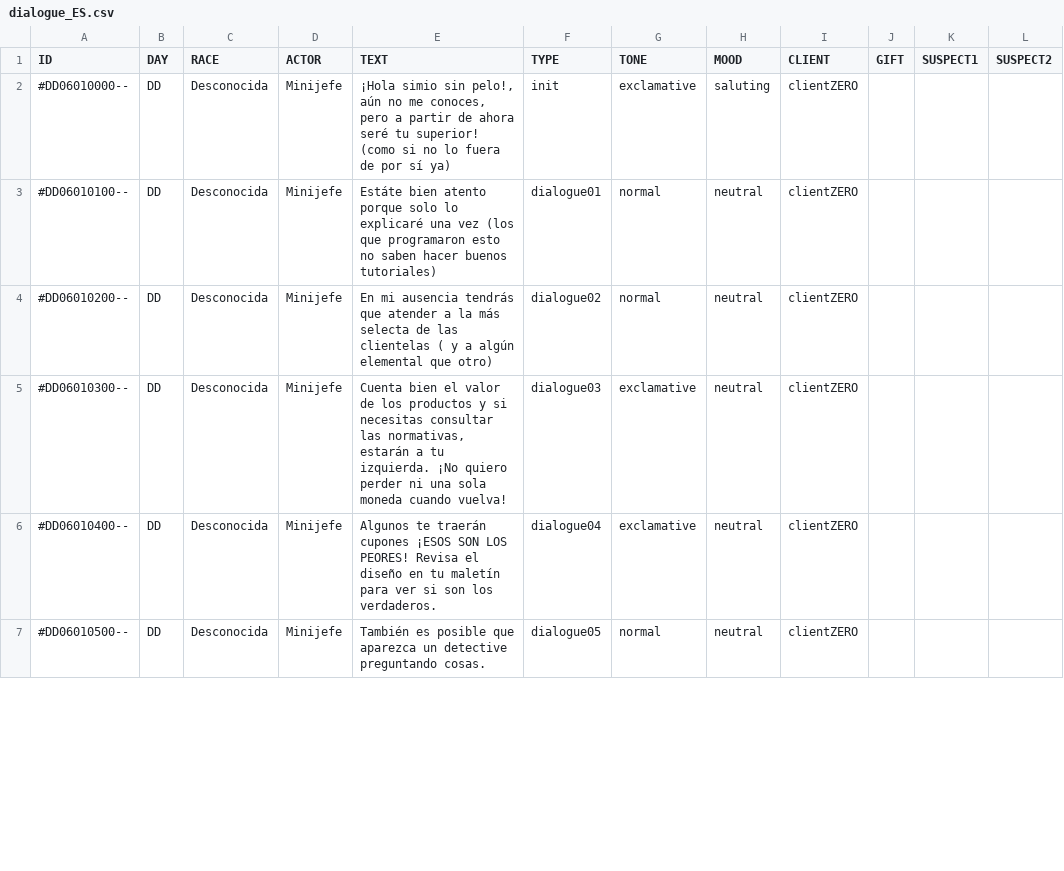
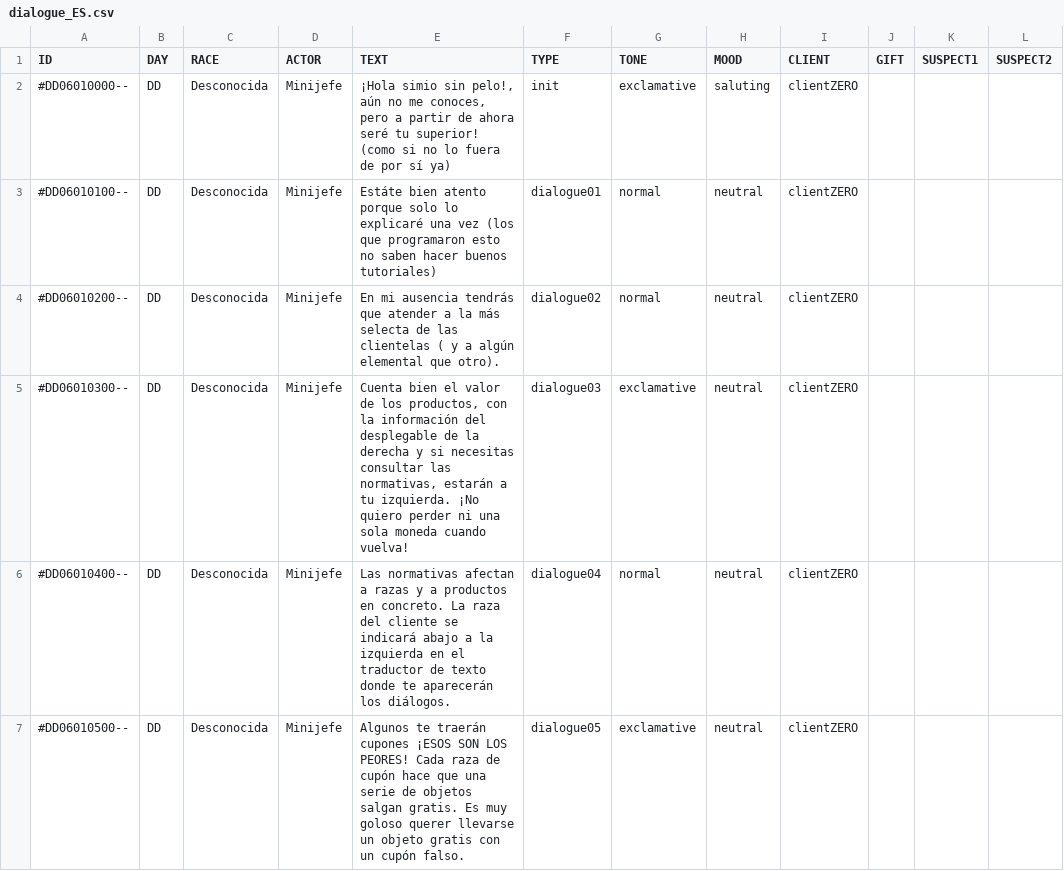
Before and after one commit to MirtharCode/CoinsOnly2024, a CSV file: Assets/Resources/CSV/Dialogues/dialogue_ES.csv, drawn as a sheet; only a part is shown; the diff covers the shown part only; the diff names each change by its address in the sheet, - before the commit and + after, or states it on an @@ line.

```diff
--- a/Assets/Resources/CSV/Dialogues/dialogue_ES.csv
+++ b/Assets/Resources/CSV/Dialogues/dialogue_ES.csv
-E4 (TEXT): …elemental que otro)
+E4 (TEXT): …elemental que otro).
-E5 (TEXT): …de los productos y si…
+E5 (TEXT): …de los productos, con la información del desplegable de la derecha y si…
-E6 (TEXT): Algunos te traerán cupones ¡ESOS SON LOS PEORES! Revisa el diseño en tu maletín para ver si son los verdaderos.
+E6 (TEXT): Las normativas afectan a razas y a productos en concreto. La raza del cliente se indicará abajo a la izquierda en el traductor de texto donde te aparecerán los diálogos.
-G6 (TONE): exclamative
+G6 (TONE): normal
-E7 (TEXT): También es posible que aparezca un detective preguntando cosas.
+E7 (TEXT): Algunos te traerán cupones ¡ESOS SON LOS PEORES! Cada raza de cupón hace que una serie de objetos salgan gratis. Es muy goloso querer llevarse un objeto gratis con un cupón falso.
-G7 (TONE): normal
+G7 (TONE): exclamative
```
Also changed, not shown: 8 edited cells elsewhere in this file, 23 other files.
